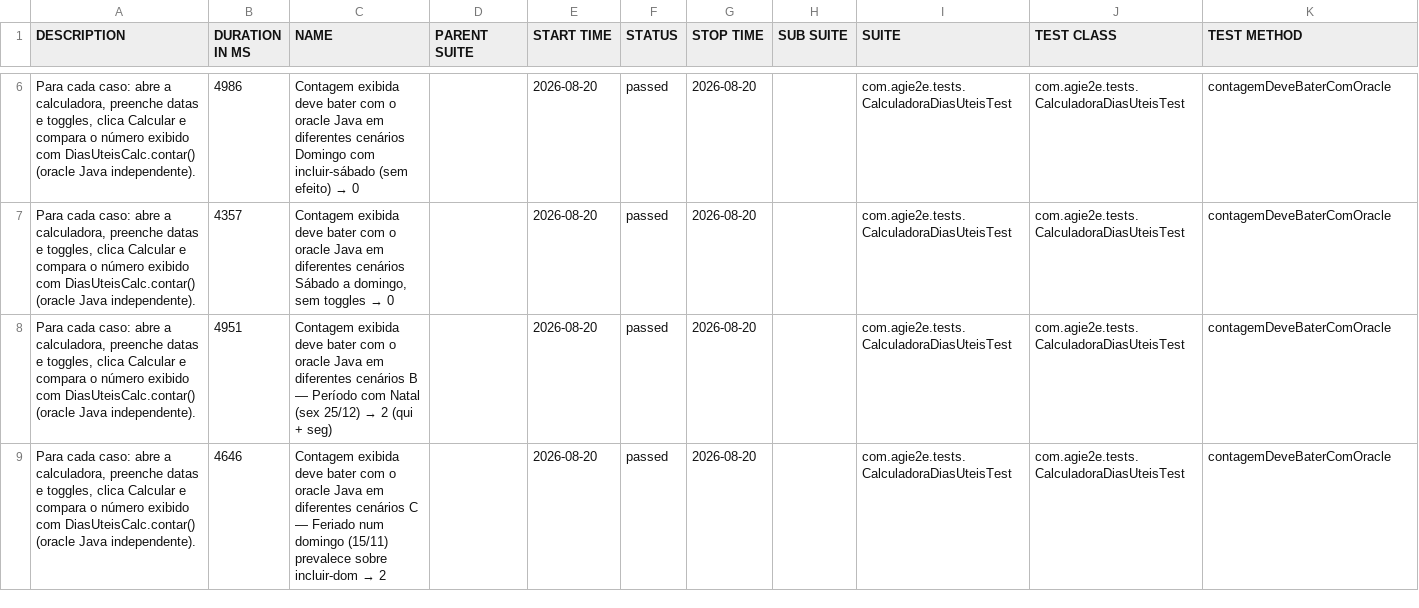
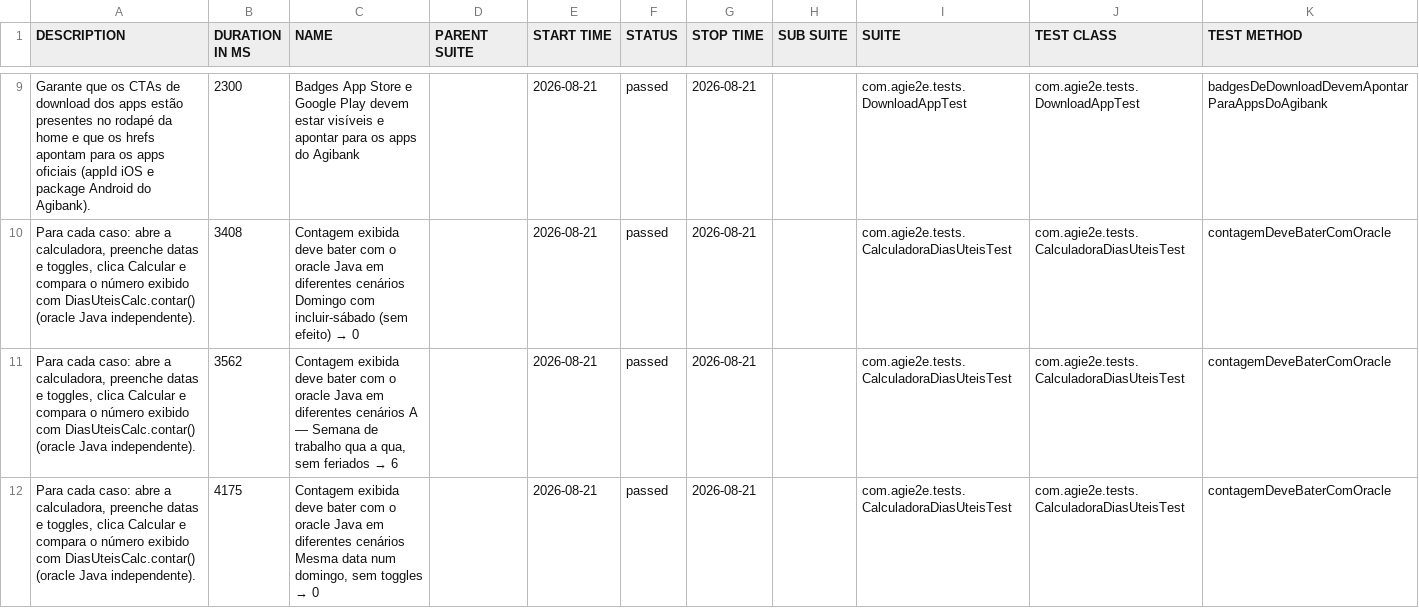
Before and after one commit to silasmarques/agi-e2e, a CSV file: data/suites.csv, drawn as a sheet; only a part is shown, gaps mark what is left out; the diff covers the shown part only.

```diff
--- a/data/suites.csv
+++ b/data/suites.csv
@@ -6,4 +9,4 @@
-"Para cada caso: abre a calculadora, preenche datas e toggles, clica Calcular e compara o número exibido com DiasUteisCalc.contar() (oracle Java independente).","4986","Contagem exibida deve bater com o oracle Java em diferentes cenários Domingo com incluir-sábado (sem efeito) → 0","","2026-08-20","passed","2026-08-20","","com.agie2e.tests.CalculadoraDiasUteisTest","com.agie2e.tests.CalculadoraDiasUteisTest","contagemDeveBaterComOracle"
-"Para cada caso: abre a calculadora, preenche datas e toggles, clica Calcular e compara o número exibido com DiasUteisCalc.contar() (oracle Java independente).","4357","Contagem exibida deve bater com o oracle Java em diferentes cenários Sábado a domingo, sem toggles → 0","","2026-08-20","passed","2026-08-20","","com.agie2e.tests.CalculadoraDiasUteisTest","com.agie2e.tests.CalculadoraDiasUteisTest","contagemDeveBaterComOracle"
-"Para cada caso: abre a calculadora, preenche datas e toggles, clica Calcular e compara o número exibido com DiasUteisCalc.contar() (oracle Java independente).","4951","Contagem exibida deve bater com o oracle Java em diferentes cenários B — Período com Natal (sex 25/12) → 2 (qui + seg)","","2026-08-20","passed","2026-08-20","","com.agie2e.tests.CalculadoraDiasUteisTest","com.agie2e.tests.CalculadoraDiasUteisTest","contagemDeveBaterComOracle"
-"Para cada caso: abre a calculadora, preenche datas e toggles, clica Calcular e compara o número exibido com DiasUteisCalc.contar() (oracle Java independente).","4646","Contagem exibida deve bater com o oracle Java em diferentes cenários C — Feriado num domingo (15/11) prevalece sobre incluir-dom → 2","","2026-08-20","passed","2026-08-20","","com.agie2e.tests.CalculadoraDiasUteisTest","com.agie2e.tests.CalculadoraDiasUteisTest","contagemDeveBaterComOracle"
+"Garante que os CTAs de download dos apps estão presentes no rodapé da home e que os hrefs apontam para os apps oficiais (appId iOS e package Android do Agibank).","2300","Badges App Store e Google Play devem estar visíveis e apontar para os apps do Agibank","","2026-08-21","passed","2026-08-21","","com.agie2e.tests.DownloadAppTest","com.agie2e.tests.DownloadAppTest","badgesDeDownloadDevemApontarParaAppsDoAgibank"
+"Para cada caso: abre a calculadora, preenche datas e toggles, clica Calcular e compara o número exibido com DiasUteisCalc.contar() (oracle Java independente).","3408","Contagem exibida deve bater com o oracle Java em diferentes cenários Domingo com incluir-sábado (sem efeito) → 0","","2026-08-21","passed","2026-08-21","","com.agie2e.tests.CalculadoraDiasUteisTest","com.agie2e.tests.CalculadoraDiasUteisTest","contagemDeveBaterComOracle"
+"Para cada caso: abre a calculadora, preenche datas e toggles, clica Calcular e compara o número exibido com DiasUteisCalc.contar() (oracle Java independente).","3562","Contagem exibida deve bater com o oracle Java em diferentes cenários A — Semana de trabalho qua a qua, sem feriados → 6","","2026-08-21","passed","2026-08-21","","com.agie2e.tests.CalculadoraDiasUteisTest","com.agie2e.tests.CalculadoraDiasUteisTest","contagemDeveBaterComOracle"
+"Para cada caso: abre a calculadora, preenche datas e toggles, clica Calcular e compara o número exibido com DiasUteisCalc.contar() (oracle Java independente).","4175","Contagem exibida deve bater com o oracle Java em diferentes cenários Mesma data num domingo, sem toggles → 0","","2026-08-21","passed","2026-08-21","","com.agie2e.tests.CalculadoraDiasUteisTest","com.agie2e.tests.CalculadoraDiasUteisTest","contagemDeveBaterComOracle"
```
Also changed, not shown: 7 added rows, 7 removed rows and 21 edited cells elsewhere in this file, data/behaviors.csv, 48 other files.
